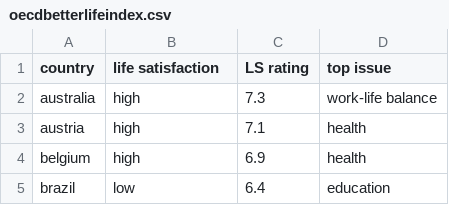
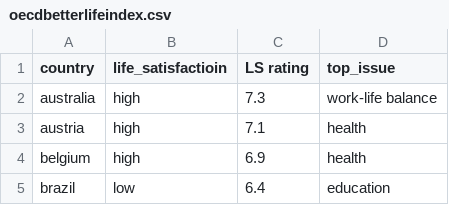
Before and after one commit to jbebop/csv, a CSV file: oecdbetterlifeindex.csv, drawn as a sheet; only a part is shown.

Commit message:
Add files via upload

```diff
--- a/oecdbetterlifeindex.csv
+++ b/oecdbetterlifeindex.csv
@@ -1,2 +1,2 @@
-country,life satisfaction,LS rating,top issue
+country,life_satisfactioin,LS rating,top_issue
 australia,high,7.3,work-life balance
```
